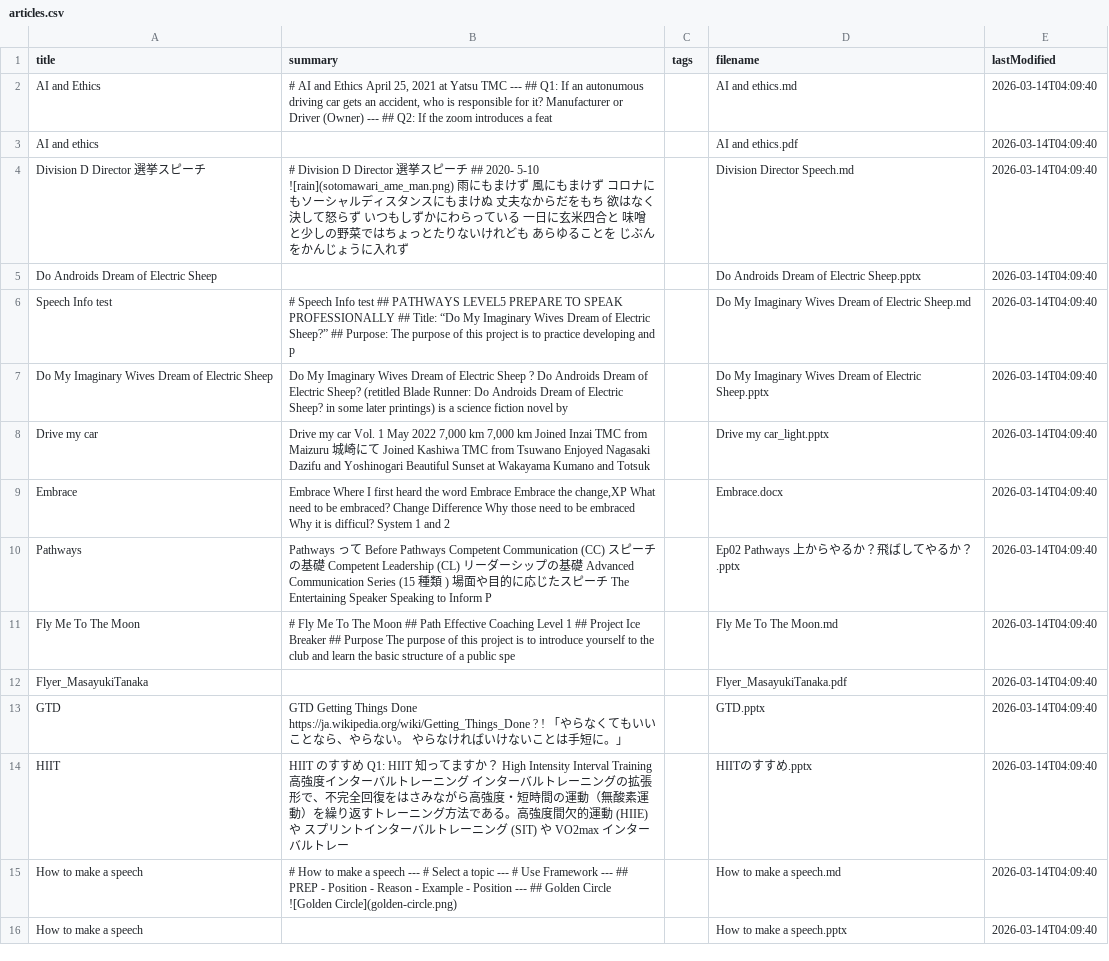
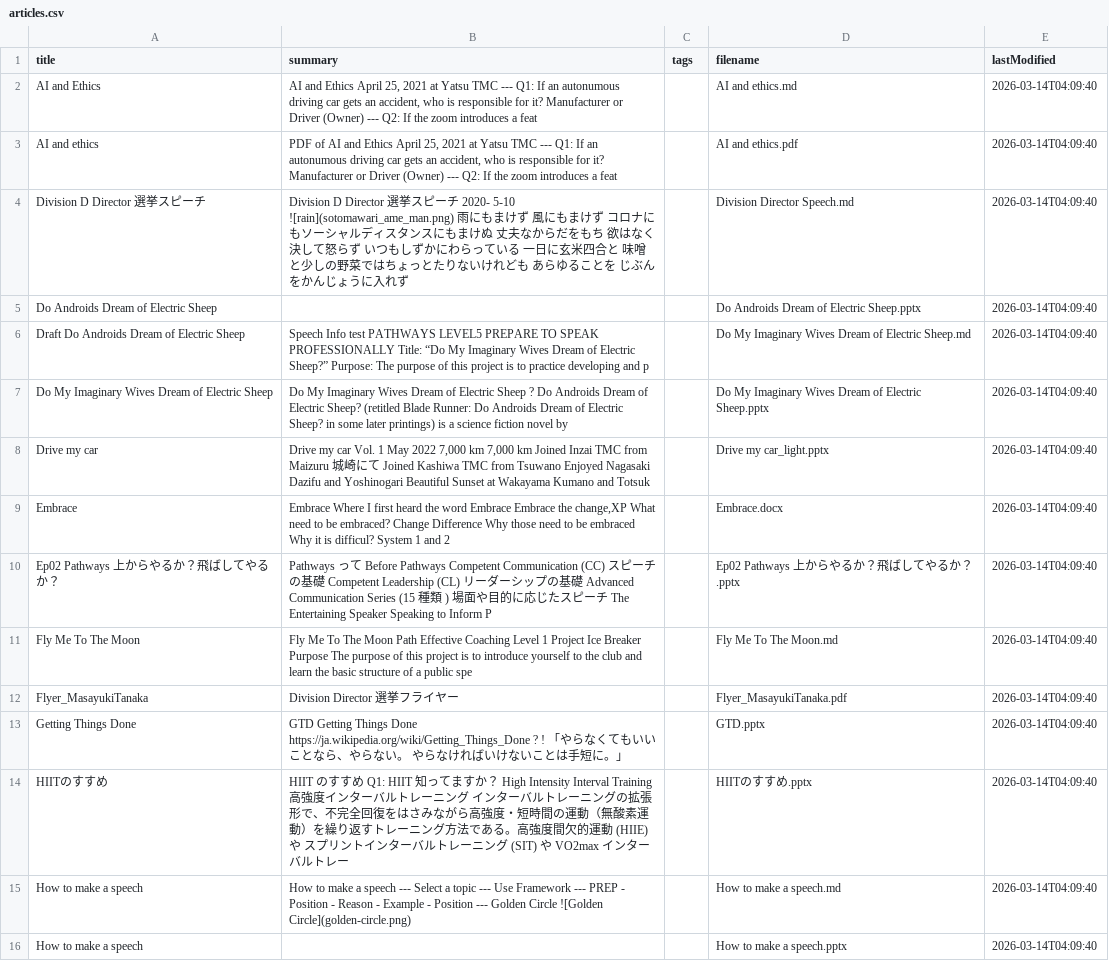
Before and after one commit to MasayukiTanaka0412/TMCSpeeches, a CSV file: articles.csv, drawn as a sheet; only a part is shown; the diff covers the shown part only.

Commit message:
Add files via upload

```diff
--- a/articles.csv
+++ b/articles.csv
@@ -1,7 +1,7 @@
 title,summary,tags,filename,lastModified
-AI and Ethics,"# AI and Ethics April 25, 2021 at Yatsu TMC --- ## Q1: If an autonumous driving car gets an accident, who is responsible for it? Manufacturer or Driver (Owner) --- ## Q2: If the zoom introduces a feat",,AI and ethics.md,2026-03-14T04:09:40
-AI and ethics,,,AI and ethics.pdf,2026-03-14T04:09:40
-Division D Director 選挙スピーチ,# Division D Director 選挙スピーチ ## 2020- 5-10 ![rain](sotomawari_ame_man.png) 雨にもまけず 風にもまけず コロナにもソーシャルディスタンスにもまけぬ 丈夫なからだをもち 欲はなく 決して怒らず いつもしずかにわらっている 一日に玄米四合と 味噌と少しの野菜ではちょっとたりないけれども あらゆることを じぶんをかんじょうに入れず,,Division Director Speech.md,2026-03-14T04:09:40
+AI and Ethics," AI and Ethics April 25, 2021 at Yatsu TMC ---  Q1: If an autonumous driving car gets an accident, who is responsible for it? Manufacturer or Driver (Owner) ---  Q2: If the zoom introduces a feat",,AI and ethics.md,2026-03-14T04:09:40
+AI and ethics,"PDF of  AI and Ethics April 25, 2021 at Yatsu TMC ---  Q1: If an autonumous driving car gets an accident, who is responsible for it? Manufacturer or Driver (Owner) ---  Q2: If the zoom introduces a feat",,AI and ethics.pdf,2026-03-14T04:09:40
+Division D Director 選挙スピーチ," Division D Director 選挙スピーチ  2020- 5-10 ![rain](sotomawari_ame_man.png) 雨にもまけず 風にもまけず コロナにもソーシャルディスタンスにもまけぬ 丈夫なからだをもち 欲はなく 決して怒らず いつもしずかにわらっている 一日に玄米四合と 味噌と少しの野菜ではちょっとたりないけれども あらゆることを じぶんをかんじょうに入れず",,Division Director Speech.md,2026-03-14T04:09:40
 Do Androids Dream of Electric Sheep,,,Do Androids Dream of Electric Sheep.pptx,2026-03-14T04:09:40
-Speech Info test,# Speech Info test ## PATHWAYS LEVEL5 PREPARE TO SPEAK PROFESSIONALLY ## Title: “Do My Imaginary Wives Dream of Electric Sheep?” ## Purpose: The purpose of this project is to practice developing and p,,Do My Imaginary Wives Dream of Electric Sheep.md,2026-03-14T04:09:40
+Draft Do Androids Dream of Electric Sheep," Speech Info test  PATHWAYS LEVEL5 PREPARE TO SPEAK PROFESSIONALLY  Title: “Do My Imaginary Wives Dream of Electric Sheep?”  Purpose: The purpose of this project is to practice developing and p",,Do My Imaginary Wives Dream of Electric Sheep.md,2026-03-14T04:09:40
 Do My Imaginary Wives Dream of Electric Sheep,Do My Imaginary Wives Dream of Electric Sheep ? Do Androids Dream of Electric Sheep? (retitled Blade Runner: Do Androids Dream of Electric Sheep? in some later printings) is a science fiction novel by,,Do My Imaginary Wives Dream of Electric Sheep.pptx,2026-03-14T04:09:40
@@ -9,8 +9,8 @@ Drive my car,"Drive my car Vol. 1 May 2022 7,000 km 7,000 km Joined Inzai TMC fr
 Embrace,"Embrace Where I first heard the word Embrace Embrace the change,XP What need to be embraced? Change Difference Why those need to be embraced Why it is difficul? System 1 and 2",,Embrace.docx,2026-03-14T04:09:40
-Pathways,Pathways って Before Pathways Competent Communication (CC) スピーチの基礎 Competent Leadership (CL) リーダーシップの基礎 Advanced Communication Series (15 種類 ) 場面や目的に応じたスピーチ The Entertaining Speaker Speaking to Inform P,,Ep02 Pathways 上からやるか？飛ばしてやるか？.pptx,2026-03-14T04:09:40
-Fly Me To The Moon,# Fly Me To The Moon ## Path Effective Coaching Level 1 ## Project Ice Breaker ## Purpose The purpose of this project is to introduce yourself to the club and learn the basic structure of a public spe,,Fly Me To The Moon.md,2026-03-14T04:09:40
-Flyer_MasayukiTanaka,,,Flyer_MasayukiTanaka.pdf,2026-03-14T04:09:40
-GTD,GTD Getting Things Done https://ja.wikipedia.org/wiki/Getting_Things_Done ? ! 「やらなくてもいいことなら、やらない。 やらなければいけないことは手短に。」,,GTD.pptx,2026-03-14T04:09:40
-HIIT,HIIT のすすめ Q1: HIIT 知ってますか？ High Intensity Interval Training 高強度インターバルトレーニング インターバルトレーニングの拡張形で、不完全回復をはさみながら高強度・短時間の運動（無酸素運動）を繰り返すトレーニング方法である。高強度間欠的運動 (HIIE) や スプリントインターバルトレーニング (SIT) や VO2max インターバルトレー,,HIITのすすめ.pptx,2026-03-14T04:09:40
-How to make a speech,# How to make a speech --- # Select a topic --- # Use Framework --- ## PREP - Position - Reason - Example - Position --- ## Golden Circle ![Golden Circle](golden-circle.png),,How to make a speech.md,2026-03-14T04:09:40
+Ep02 Pathways 上からやるか？飛ばしてやるか？,Pathways って Before Pathways Competent Communication (CC) スピーチの基礎 Competent Leadership (CL) リーダーシップの基礎 Advanced Communication Series (15 種類 ) 場面や目的に応じたスピーチ The Entertaining Speaker Speaking to Inform P,,Ep02 Pathways 上からやるか？飛ばしてやるか？.pptx,2026-03-14T04:09:40
+Fly Me To The Moon," Fly Me To The Moon  Path Effective Coaching Level 1  Project Ice Breaker  Purpose The purpose of this project is to introduce yourself to the club and learn the basic structure of a public spe",,Fly Me To The Moon.md,2026-03-14T04:09:40
+Flyer_MasayukiTanaka,Division Director 選挙フライヤー,,Flyer_MasayukiTanaka.pdf,2026-03-14T04:09:40
+Getting Things Done,GTD Getting Things Done https://ja.wikipedia.org/wiki/Getting_Things_Done ? ! 「やらなくてもいいことなら、やらない。 やらなければいけないことは手短に。」,,GTD.pptx,2026-03-14T04:09:40
+HIITのすすめ,HIIT のすすめ Q1: HIIT 知ってますか？ High Intensity Interval Training 高強度インターバルトレーニング インターバルトレーニングの拡張形で、不完全回復をはさみながら高強度・短時間の運動（無酸素運動）を繰り返すトレーニング方法である。高強度間欠的運動 (HIIE) や スプリントインターバルトレーニング (SIT) や VO2max インターバルトレー,,HIITのすすめ.pptx,2026-03-14T04:09:40
+How to make a speech," How to make a speech ---  Select a topic ---  Use Framework ---  PREP - Position - Reason - Example - Position ---  Golden Circle ![Golden Circle](golden-circle.png)",,How to make a speech.md,2026-03-14T04:09:40
 How to make a speech,,,How to make a speech.pptx,2026-03-14T04:09:40
```
Also changed, not shown: 2 removed rows and 46 edited cells elsewhere in this file.
